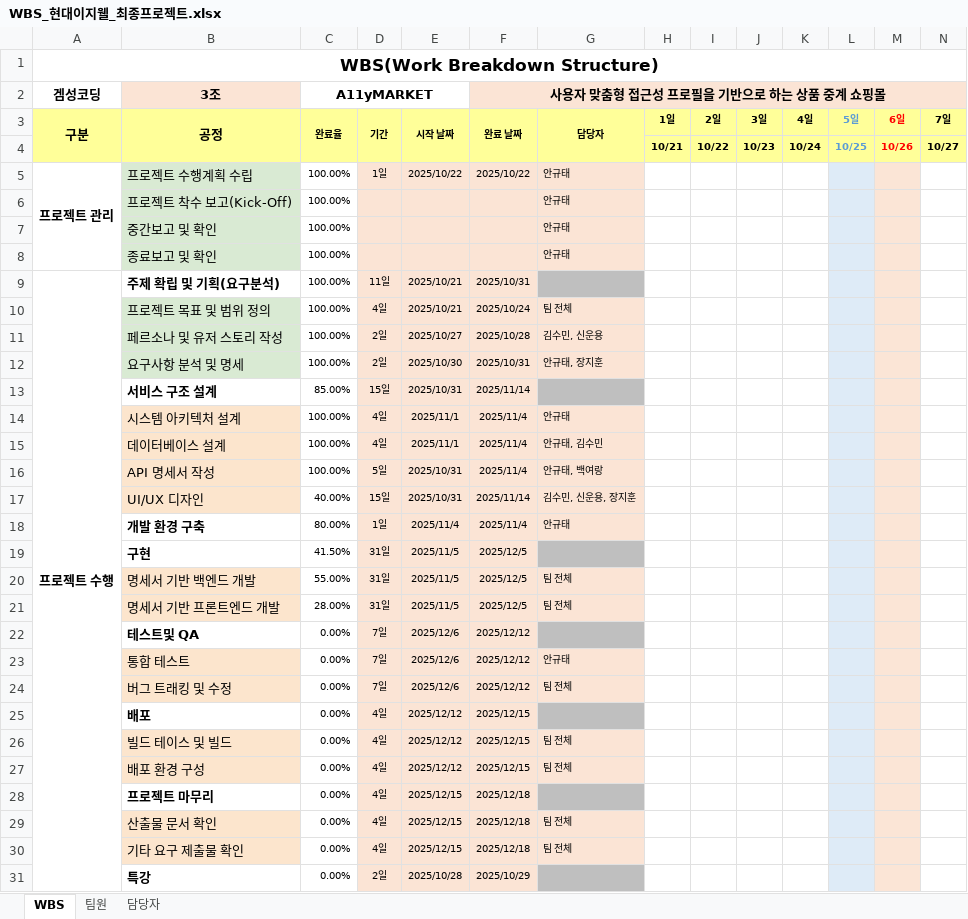
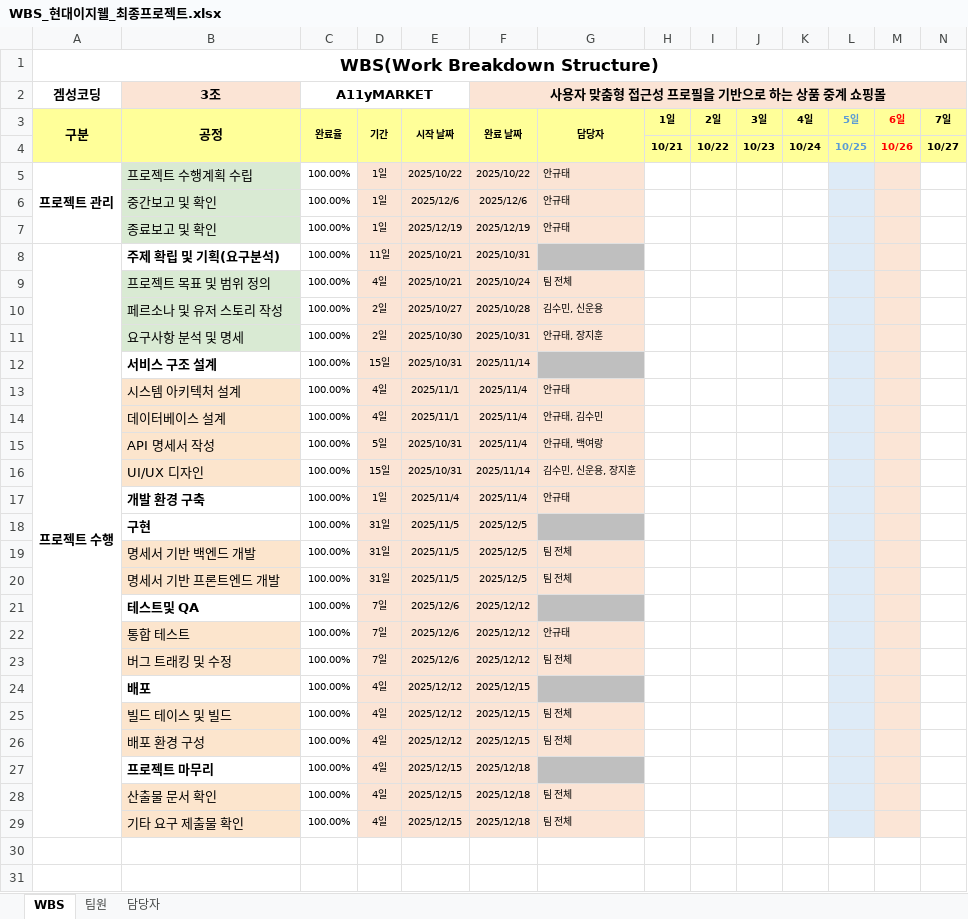
Before and after one commit to Gamesung-Coding/A11yMARKET-Resources, an Excel workbook: 2.WBS/xlsx/WBS_현대이지웰_최종프로젝트.xlsx, sheet WBS, drawn as a sheet; only a part is shown; the shorter side is filled out with more unchanged rows; values as stored, in another font and other column widths than the file's, no borders; conditional formats not drawn; removed rows and columns are numbered as before the commit, all else as after; rows hold the shown columns only; the diff covers the shown part only; the diff names each change by its address in the sheet, - before the commit and + after, or states it on an @@ line.

Commit message:
docs: update wbs

```diff
--- a/2.WBS/xlsx/WBS_현대이지웰_최종프로젝트.xlsx (sheet WBS)
+++ b/2.WBS/xlsx/WBS_현대이지웰_최종프로젝트.xlsx (sheet WBS)
-row 6:  | 프로젝트 착수 보고(Kick-Off) | 100.00% |  |  |  | 안규태
-D6:D7: (empty)
+D6:D7: 1일
-E6: (empty)
+E6: 2025/12/6
-F6: (empty)
+F6: 2025/12/6
-E7: (empty)
+E7: 2025/12/19
-F7: (empty)
+F7: 2025/12/19
-C12 (A11yMARKET): 85.00%
+C12 (A11yMARKET): 100.00%
-C16 (A11yMARKET): 40.00%
+C16 (A11yMARKET): 100.00%
-C17 (A11yMARKET): 80.00%
+C17 (A11yMARKET): 100.00%
-C18 (A11yMARKET): 41.50%
+C18 (A11yMARKET): 100.00%
-C19 (A11yMARKET): 55.00%
+C19 (A11yMARKET): 100.00%
-C20 (A11yMARKET): 28.00%
+C20 (A11yMARKET): 100.00%
-C21:C29 (A11yMARKET): 0.00%
+C21:C29 (A11yMARKET): 100.00%
-row 31:  | 특강 | 0.00% | 2일 | 2025/10/28 | 2025/10/29
```
Also changed, not shown: 1 removed row elsewhere in this sheet, formulas that keep their value.
